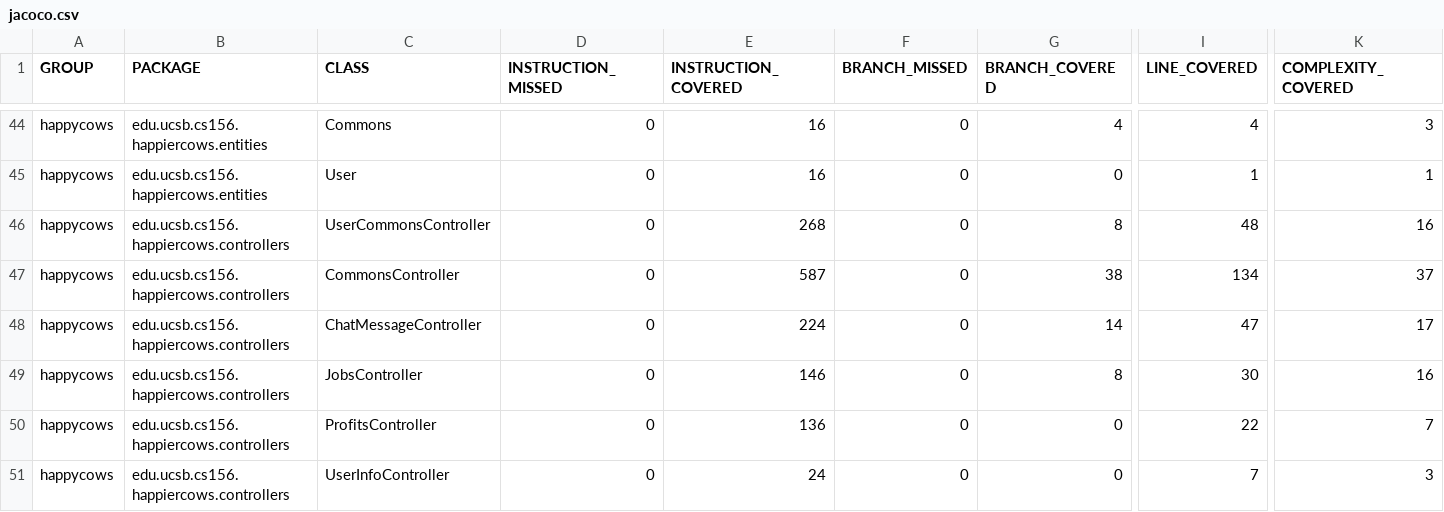
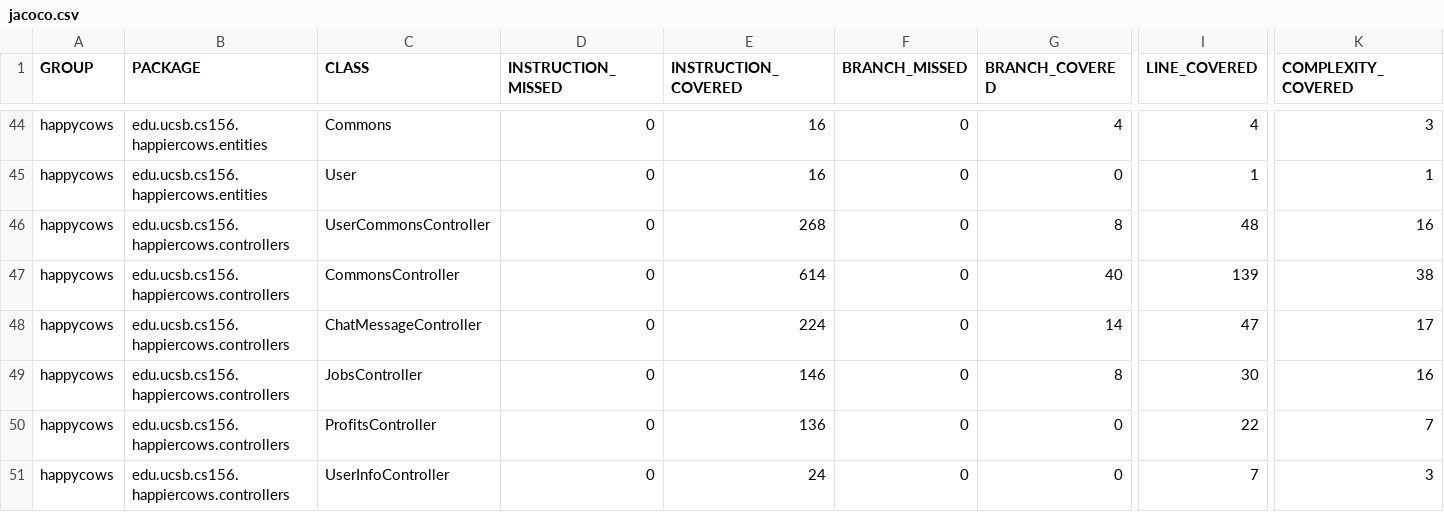
Before and after one commit to ucsb-cs156-w24/proj-happy-cows-w24-4pm-4, a CSV file: prs/38/jacoco/jacoco.csv, drawn as a sheet; only a part is shown, gaps mark what is left out; the diff names each change by its address in the sheet, - before the commit and + after, or states it on an @@ line.

```diff
--- a/prs/38/jacoco/jacoco.csv
+++ b/prs/38/jacoco/jacoco.csv
-E47 (INSTRUCTION_COVERED): 587
+E47 (INSTRUCTION_COVERED): 614
-G47 (BRANCH_COVERED): 38
+G47 (BRANCH_COVERED): 40
-I47 (LINE_COVERED): 134
+I47 (LINE_COVERED): 139
-K47 (COMPLEXITY_COVERED): 37
+K47 (COMPLEXITY_COVERED): 38
```
Also changed, not shown: 7 other files.
